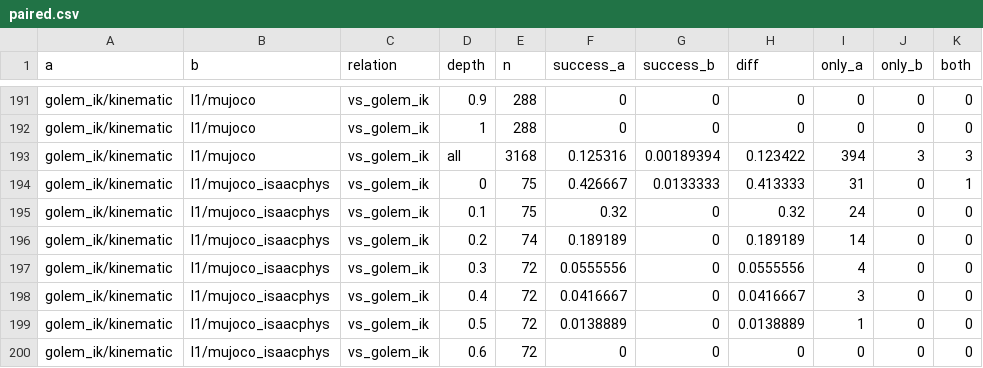
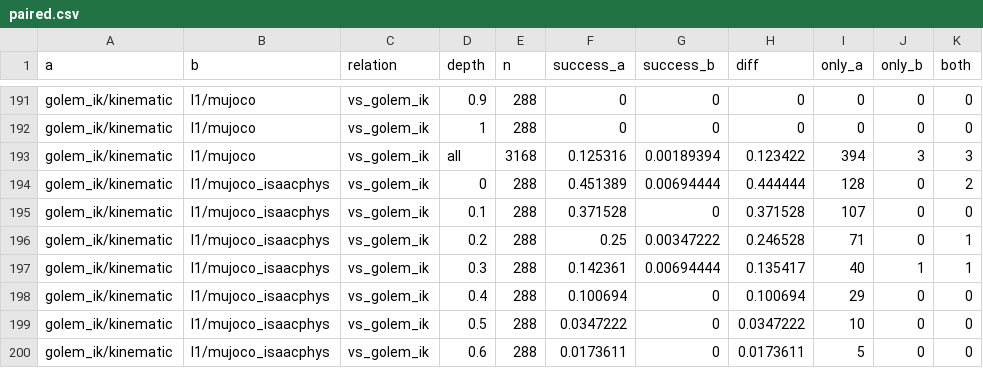
Before and after one commit to maxconwa/Locomanipulation_game, a CSV file: paper/reach/results/summary/paired.csv, drawn as a sheet; only a part is shown, gaps mark what is left out; the diff covers the shown part only.

```diff
--- a/paper/reach/results/summary/paired.csv
+++ b/paper/reach/results/summary/paired.csv
@@ -193,8 +193,8 @@ golem_ik/kinematic,l1/mujoco,vs_golem_ik,1,288,0,0,0,0,0,0
 golem_ik/kinematic,l1/mujoco,vs_golem_ik,all,3168,0.125316,0.00189394,0.123422,394,3,3
-golem_ik/kinematic,l1/mujoco_isaacphys,vs_golem_ik,0,75,0.426667,0.0133333,0.413333,31,0,1
-golem_ik/kinematic,l1/mujoco_isaacphys,vs_golem_ik,0.1,75,0.32,0,0.32,24,0,0
-golem_ik/kinematic,l1/mujoco_isaacphys,vs_golem_ik,0.2,74,0.189189,0,0.189189,14,0,0
-golem_ik/kinematic,l1/mujoco_isaacphys,vs_golem_ik,0.3,72,0.0555556,0,0.0555556,4,0,0
-golem_ik/kinematic,l1/mujoco_isaacphys,vs_golem_ik,0.4,72,0.0416667,0,0.0416667,3,0,0
-golem_ik/kinematic,l1/mujoco_isaacphys,vs_golem_ik,0.5,72,0.0138889,0,0.0138889,1,0,0
-golem_ik/kinematic,l1/mujoco_isaacphys,vs_golem_ik,0.6,72,0,0,0,0,0,0
+golem_ik/kinematic,l1/mujoco_isaacphys,vs_golem_ik,0,288,0.451389,0.00694444,0.444444,128,0,2
+golem_ik/kinematic,l1/mujoco_isaacphys,vs_golem_ik,0.1,288,0.371528,0,0.371528,107,0,0
+golem_ik/kinematic,l1/mujoco_isaacphys,vs_golem_ik,0.2,288,0.25,0.00347222,0.246528,71,0,1
+golem_ik/kinematic,l1/mujoco_isaacphys,vs_golem_ik,0.3,288,0.142361,0.00694444,0.135417,40,1,1
+golem_ik/kinematic,l1/mujoco_isaacphys,vs_golem_ik,0.4,288,0.100694,0,0.100694,29,0,0
+golem_ik/kinematic,l1/mujoco_isaacphys,vs_golem_ik,0.5,288,0.0347222,0,0.0347222,10,0,0
+golem_ik/kinematic,l1/mujoco_isaacphys,vs_golem_ik,0.6,288,0.0173611,0,0.0173611,5,0,0
```
Also changed, not shown: 57 edited cells elsewhere in this file, paper/reach/figures/data/sim2sim.csv, paper/reach/results/summary/by_depth.csv, 39 other files.
